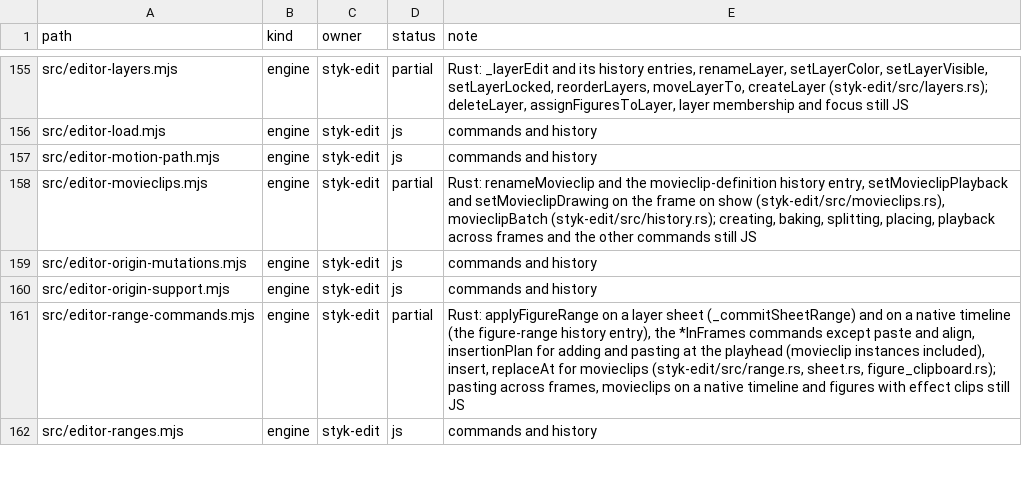
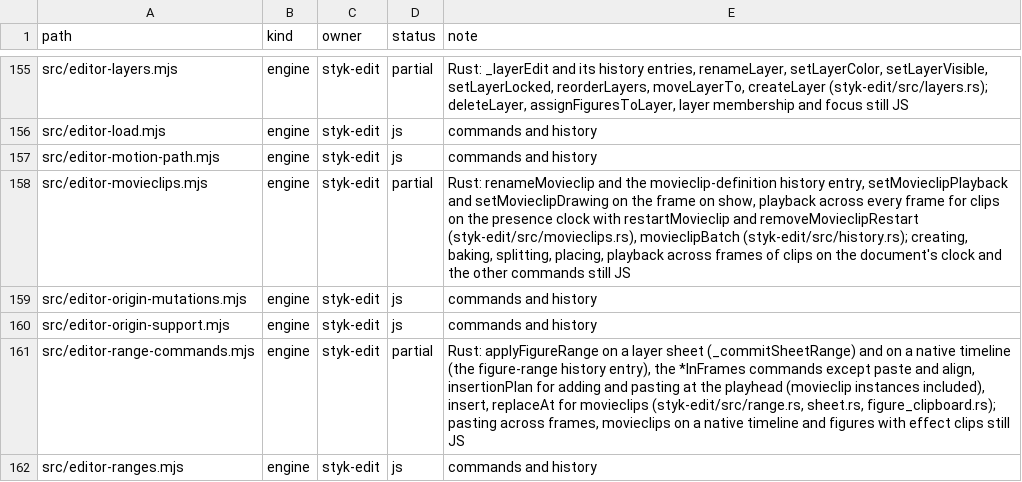
Before and after one commit to Belligerently/StykAnimate-App, a TSV file: engine/inventory.tsv, drawn as a sheet; only a part is shown, gaps mark what is left out.

```diff
--- a/engine/inventory.tsv
+++ b/engine/inventory.tsv
@@ -157,3 +157,3 @@ src/editor-load.mjs	engine	styk-edit	js	commands and history
 src/editor-motion-path.mjs	engine	styk-edit	js	commands and history
-src/editor-movieclips.mjs	engine	styk-edit	partial	Rust: renameMovieclip and the movieclip-definition history entry, setMovieclipPlayback and setMovieclipDrawing on the frame on show (styk-edit/src/movieclips.rs), movieclipBatch (styk-edit/src/history.rs); creating, baking, splitting, placing, playback across frames and the other commands still JS
+src/editor-movieclips.mjs	engine	styk-edit	partial	Rust: renameMovieclip and the movieclip-definition history entry, setMovieclipPlayback and setMovieclipDrawing on the frame on show, playback across every frame for clips on the presence clock with restartMovieclip and removeMovieclipRestart (styk-edit/src/movieclips.rs), movieclipBatch (styk-edit/src/history.rs); creating, baking, splitting, placing, playback across frames of clips on the document's clock and the other commands still JS
 src/editor-origin-mutations.mjs	engine	styk-edit	js	commands and history
```
Also changed, not shown: 12 other files.
